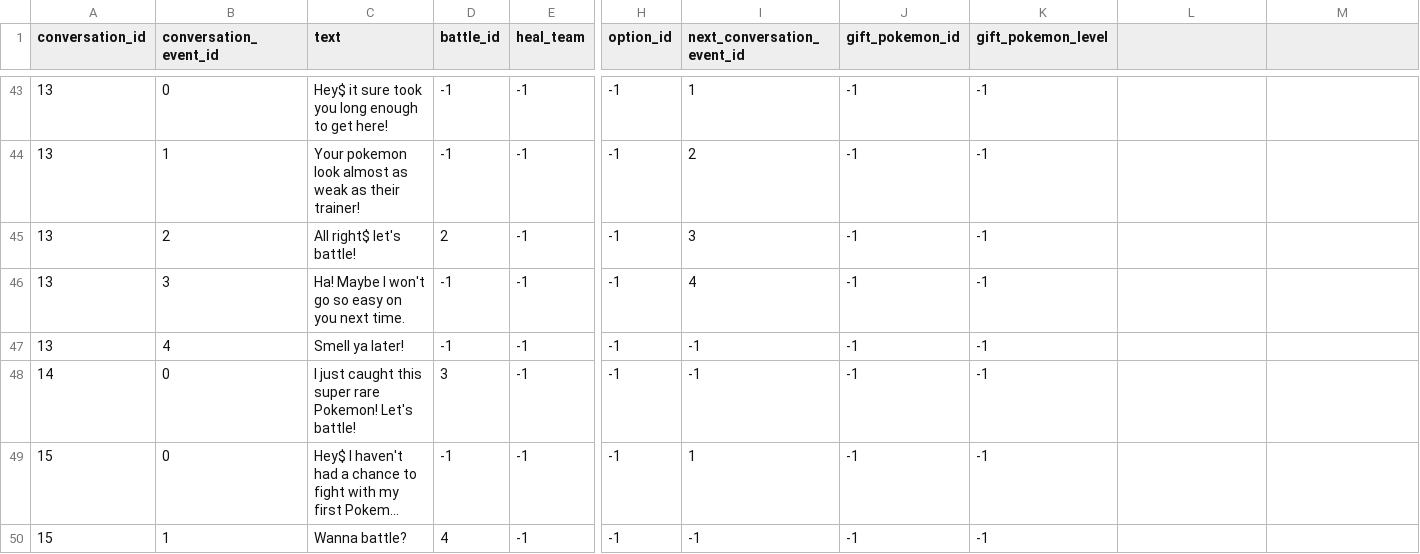
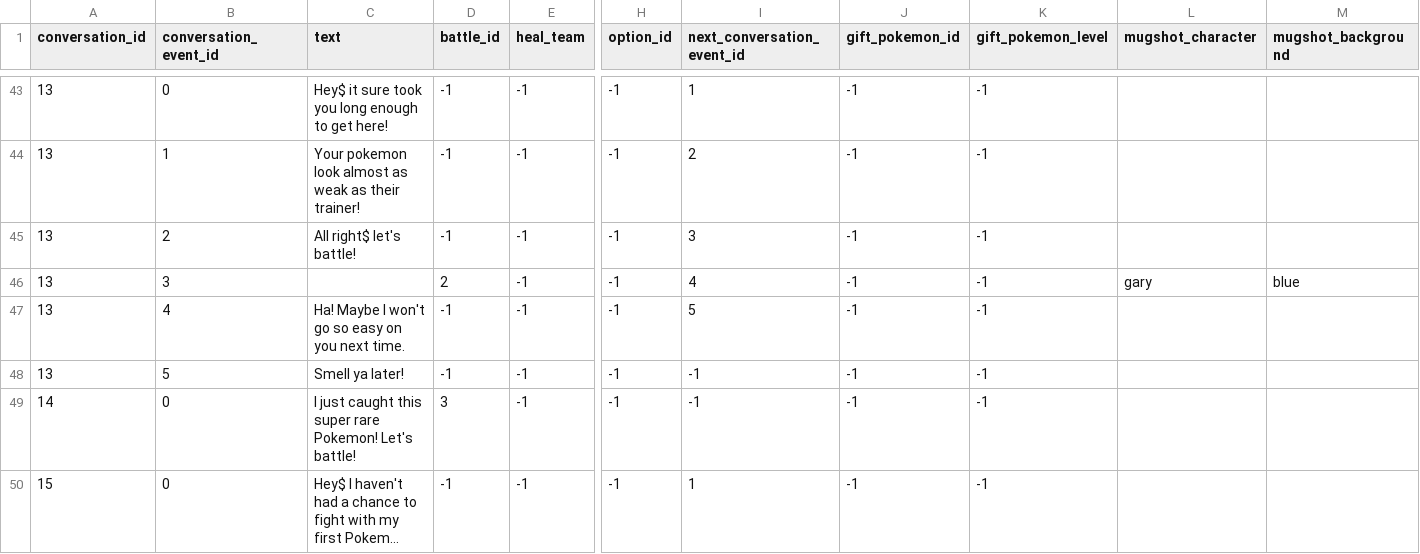
Before and after one commit to Jake-L/PokemonOceanBlue, a CSV file: src/rawdata/conversation.csv, drawn as a sheet; only a part is shown, gaps mark what is left out; the shorter side is filled out with more unchanged rows; long unchanged cells end in …; addresses are those after the commit; rows hold the shown columns only; the diff names each change by its address in the sheet, - before the commit and + after, or states it on an @@ line.

```diff
--- a/src/rawdata/conversation.csv
+++ b/src/rawdata/conversation.csv
-L1: (empty)
+L1: mugshot_character
-M1: (empty)
+M1: mugshot_background
-D45 (battle_id): 2
+D45 (battle_id): -1
+row 46: 13 | 3 |  | 2 | -1 | -1 | 4 | -1 | -1 | gary | blue
-B47 (conversation_event_id): 3
+B47 (conversation_event_id): 4
-I47 (next_conversation_event_id): 4
+I47 (next_conversation_event_id): 5
-B48 (conversation_event_id): 4
+B48 (conversation_event_id): 5
```
Also changed, not shown: src/rawdata/portals.csv, 55 other files.
